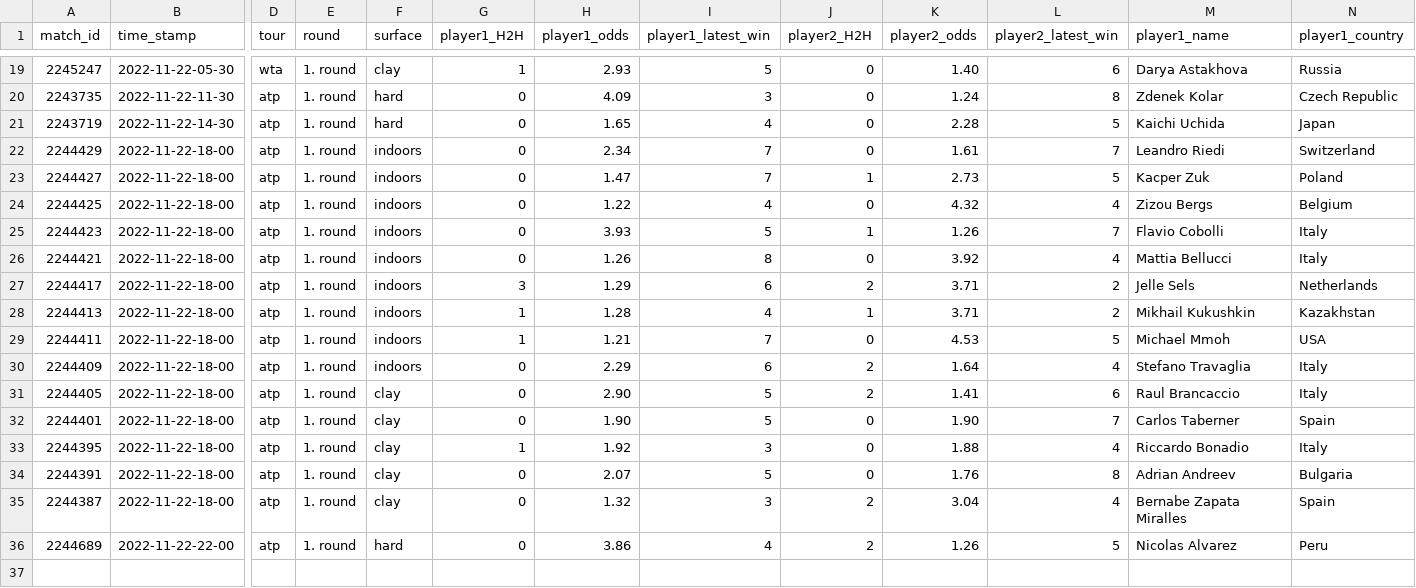
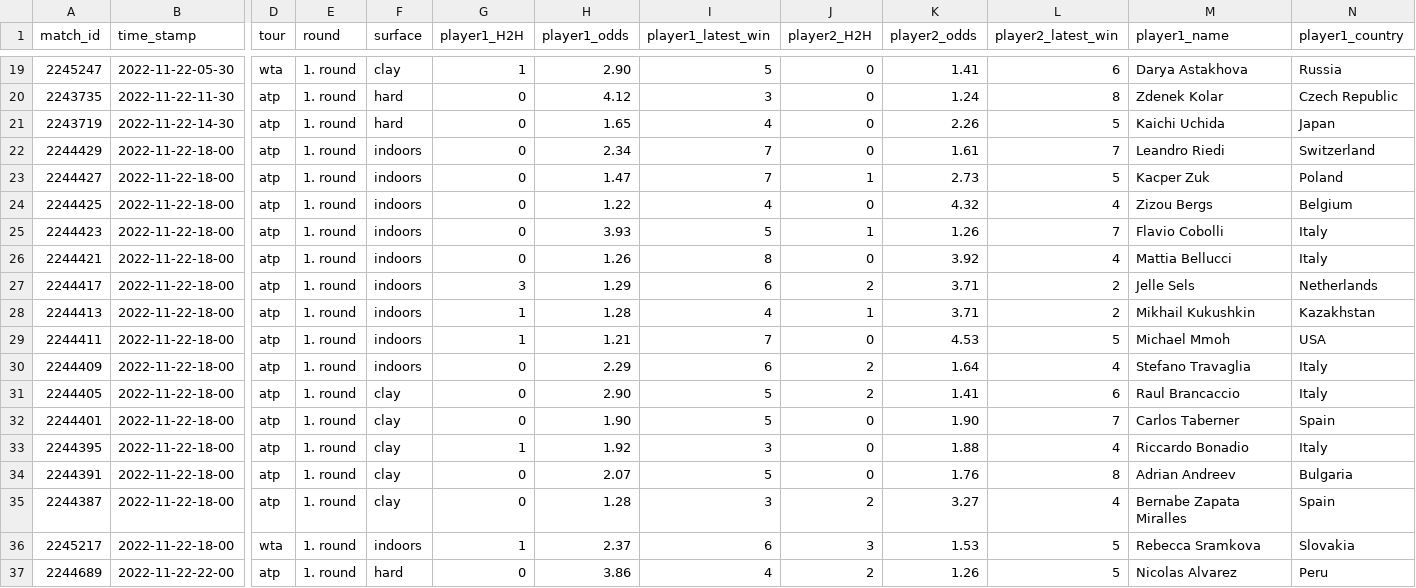
Before and after one commit to ebijun1007/tennis_all_tour_scraper, a CSV file: data/next_48_hours_match.csv, drawn as a sheet; only a part is shown, gaps mark what is left out; rows hold the shown columns only; the diff covers the shown part only; the diff names each change by its address in the sheet, - before the commit and + after, or states it on an @@ line.

```diff
--- a/data/next_48_hours_match.csv
+++ b/data/next_48_hours_match.csv
-H19 (player1_odds): 2.93
+H19 (player1_odds): 2.90
-K19 (player2_odds): 1.40
+K19 (player2_odds): 1.41
-H20 (player1_odds): 4.09
+H20 (player1_odds): 4.12
-K21 (player2_odds): 2.28
+K21 (player2_odds): 2.26
-H35 (player1_odds): 1.32
+H35 (player1_odds): 1.28
-K35 (player2_odds): 3.04
+K35 (player2_odds): 3.27
+row 36: 2245217 | 2022-11-22-18-00 | wta | 1. round | indoors | 1 | 2.37 | 6 | 3 | 1.53 | 5 | Rebecca Sramkova | Slovakia
```
Also changed, not shown: 1 added row, 1 removed row and 29 edited cells elsewhere in this file, 1 other file.
